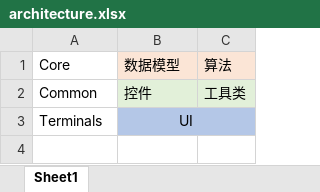
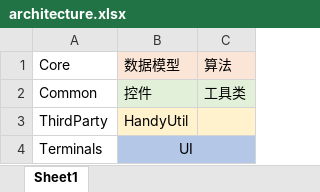
Before and after one commit to swx12138/HamsterStudio, an Excel workbook: architecture.xlsx, sheet Sheet1, drawn as a sheet; values as stored, in another font and other column widths than the file's, no borders; the diff names each change by its address in the sheet, - before the commit and + after, or states it on an @@ line.

```diff
--- a/architecture.xlsx (sheet Sheet1)
+++ b/architecture.xlsx (sheet Sheet1)
+row 3: ThirdParty | HandyUtil
```
Also changed, not shown: 24 other files.
